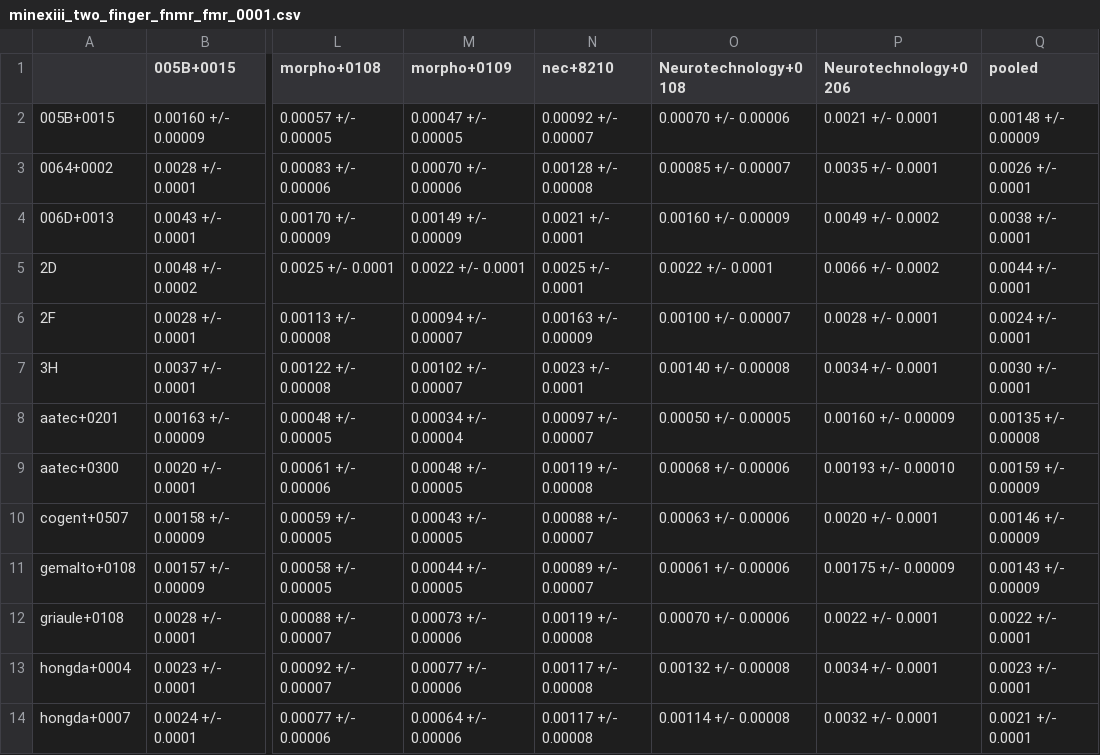
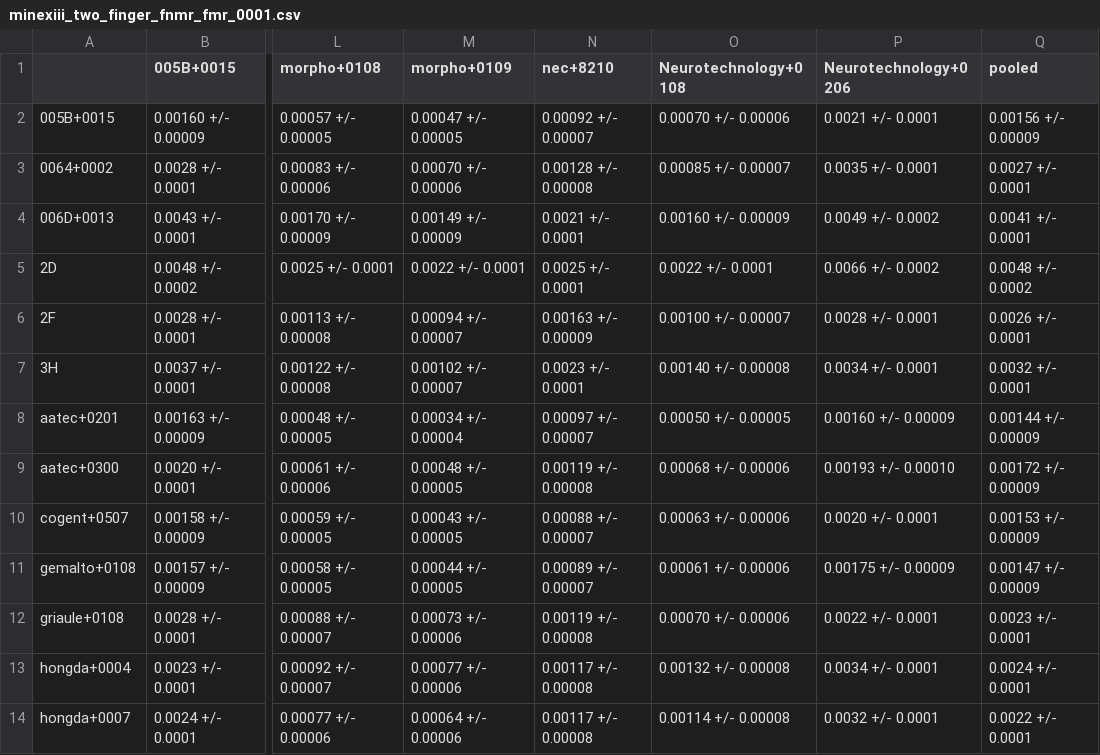
Before and after one commit to usnistgov/minex, a CSV file: results/csvs/minexiii_two_finger_fnmr_fmr_0001.csv, drawn as a sheet; only a part is shown, gaps mark what is left out; the diff covers the shown part only; the diff names each change by its address in the sheet, - before the commit and + after, or states it on an @@ line.

```diff
--- a/results/csvs/minexiii_two_finger_fnmr_fmr_0001.csv
+++ b/results/csvs/minexiii_two_finger_fnmr_fmr_0001.csv
-Q2 (pooled): 0.00148 +/- 0.00009
+Q2 (pooled): 0.00156 +/- 0.00009
-Q3 (pooled): 0.0026 +/- 0.0001
+Q3 (pooled): 0.0027 +/- 0.0001
-Q4 (pooled): 0.0038 +/- 0.0001
+Q4 (pooled): 0.0041 +/- 0.0001
-Q5 (pooled): 0.0044 +/- 0.0001
+Q5 (pooled): 0.0048 +/- 0.0002
-Q6 (pooled): 0.0024 +/- 0.0001
+Q6 (pooled): 0.0026 +/- 0.0001
-Q7 (pooled): 0.0030 +/- 0.0001
+Q7 (pooled): 0.0032 +/- 0.0001
-Q8 (pooled): 0.00135 +/- 0.00008
+Q8 (pooled): 0.00144 +/- 0.00009
-Q9 (pooled): 0.00159 +/- 0.00009
+Q9 (pooled): 0.00172 +/- 0.00009
-Q10 (pooled): 0.00146 +/- 0.00009
+Q10 (pooled): 0.00153 +/- 0.00009
-Q11 (pooled): 0.00143 +/- 0.00009
+Q11 (pooled): 0.00147 +/- 0.00009
-Q12 (pooled): 0.0022 +/- 0.0001
+Q12 (pooled): 0.0023 +/- 0.0001
-Q13 (pooled): 0.0023 +/- 0.0001
+Q13 (pooled): 0.0024 +/- 0.0001
-Q14 (pooled): 0.0021 +/- 0.0001
+Q14 (pooled): 0.0022 +/- 0.0001
```
Also changed, not shown: 1 added row and 17 edited cells elsewhere in this file, results/csvs/minexiii_two_finger_fnmr_fmr_01.csv, 40 other files.
